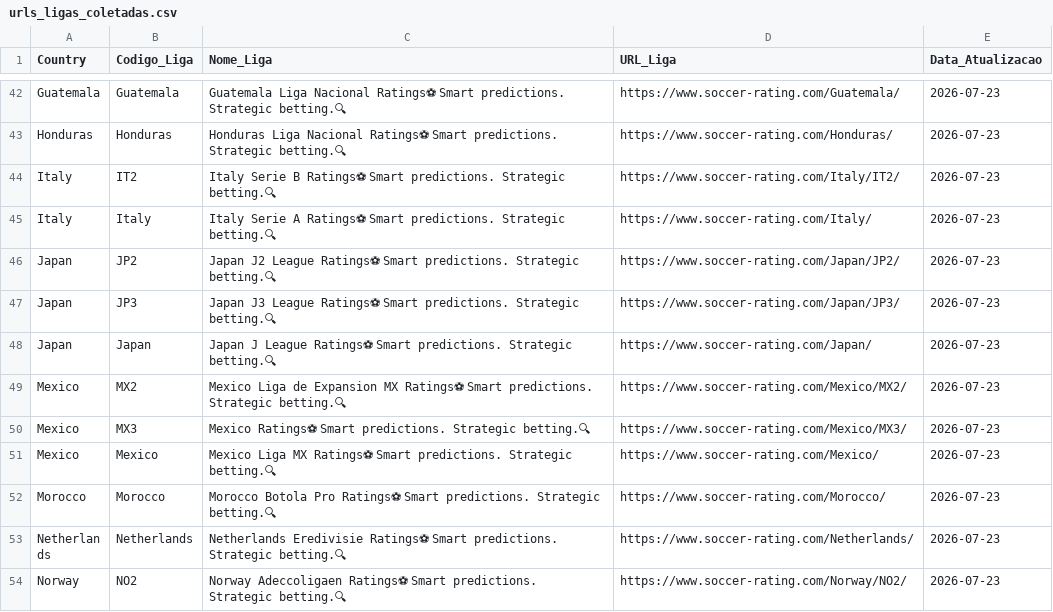
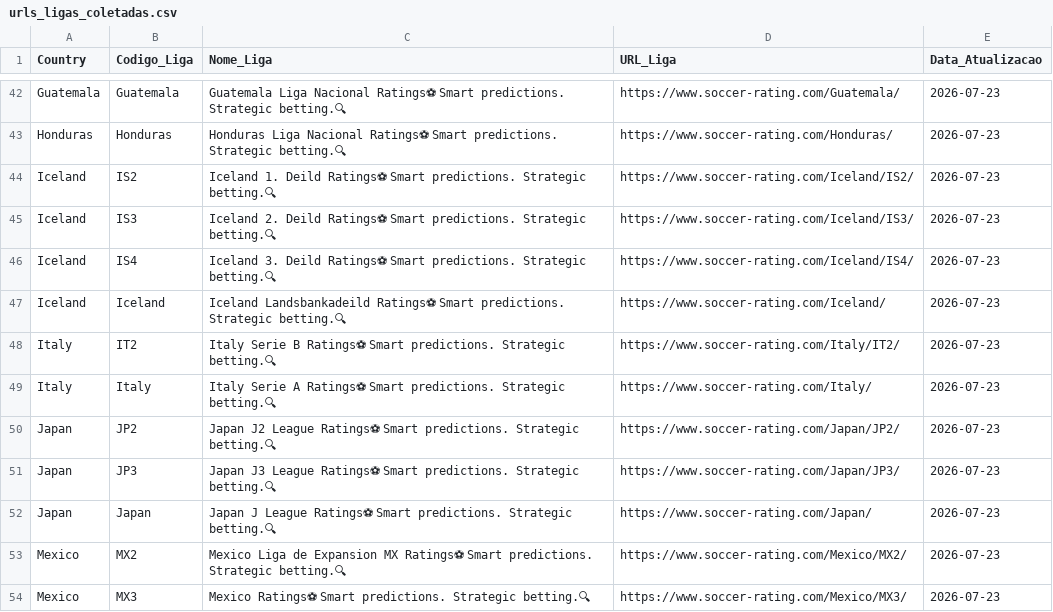
Before and after one commit to gatodegravata/elo_ratings_teams, a CSV file: urls_ligas_coletadas.csv, drawn as a sheet; only a part is shown, gaps mark what is left out; the shorter side is filled out with more unchanged rows; the diff names each change by its address in the sheet, - before the commit and + after, or states it on an @@ line.

```diff
--- a/urls_ligas_coletadas.csv
+++ b/urls_ligas_coletadas.csv
+row 44: Iceland | IS2 | Iceland 1. Deild Ratings⚽ Smart predictions. Strategic betting.🔍 | https://www.soccer-rating.com/Iceland/IS2/ | 2026-07-23
+row 45: Iceland | IS3 | Iceland 2. Deild Ratings⚽ Smart predictions. Strategic betting.🔍 | https://www.soccer-rating.com/Iceland/IS3/ | 2026-07-23
+row 46: Iceland | IS4 | Iceland 3. Deild Ratings⚽ Smart predictions. Strategic betting.🔍 | https://www.soccer-rating.com/Iceland/IS4/ | 2026-07-23
+row 47: Iceland | Iceland | Iceland Landsbankadeild Ratings⚽ Smart predictions. Strategic betting.🔍 | https://www.soccer-rating.com/Iceland/ | 2026-07-23
```
Also changed, not shown: urls_times_coletados.csv, 1 other file.
